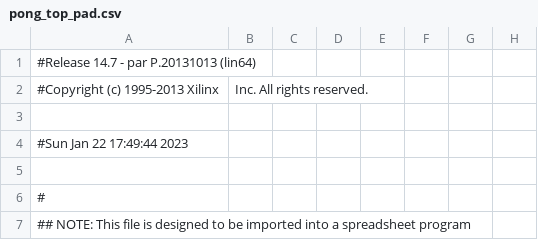
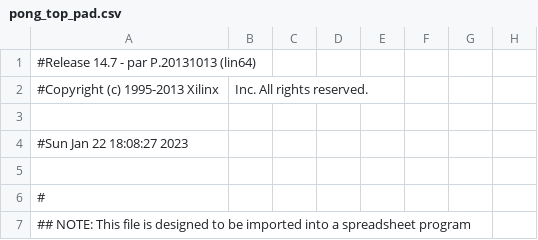
Before and after one commit to ekrov/SpaceInvaders, a CSV file: pong_top_pad.csv, drawn as a sheet; only a part is shown; the diff covers the shown part only; the diff names each change by its address in the sheet, - before the commit and + after, or states it on an @@ line.

```diff
--- a/pong_top_pad.csv
+++ b/pong_top_pad.csv
-A4: #Sun Jan 22 17:49:44 2023
+A4: #Sun Jan 22 18:08:27 2023
```
Also changed, not shown: 40 edited cells elsewhere in this file, 45 other files.
